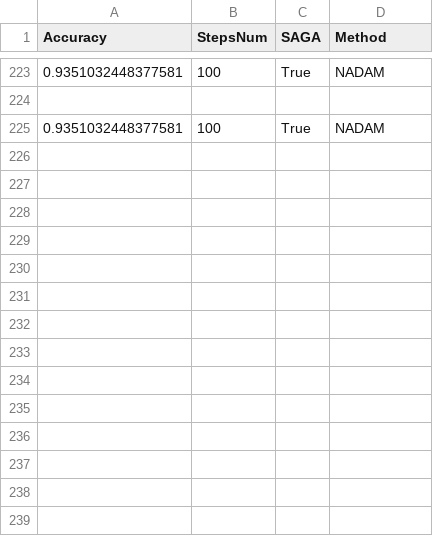
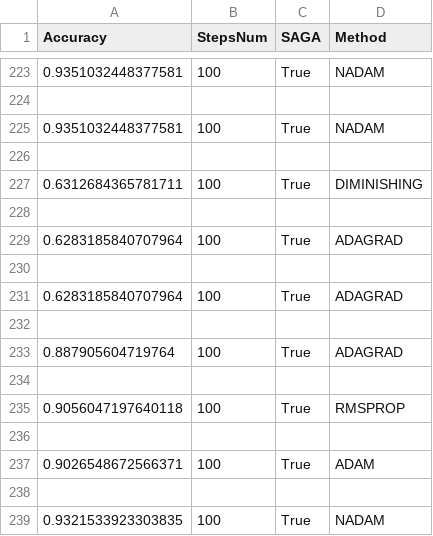
Before and after one commit to SimoneNicosanti/OBD_Project, a CSV file: log/Cancer/Training_Log.csv, drawn as a sheet; only a part is shown, gaps mark what is left out.

```diff
--- a/log/Cancer/Training_Log.csv
+++ b/log/Cancer/Training_Log.csv
@@ -225 +225,15 @@ Accuracy,StepsNum,SAGA,Method
 0.9351032448377581,100,True,NADAM
+
+0.6312684365781711,100,True,DIMINISHING
+
+0.6283185840707964,100,True,ADAGRAD
+
+0.6283185840707964,100,True,ADAGRAD
+
+0.887905604719764,100,True,ADAGRAD
+
+0.9056047197640118,100,True,RMSPROP
+
+0.9026548672566371,100,True,ADAM
+
+0.9321533923303835,100,True,NADAM
```
Also changed, not shown: log/Cancer/Generalization_Log.csv, log/Cancer/Generalization_Results.csv, 8 other files.
